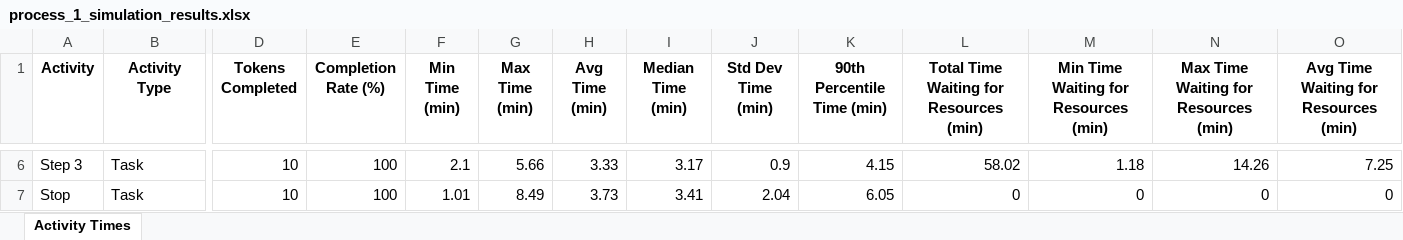
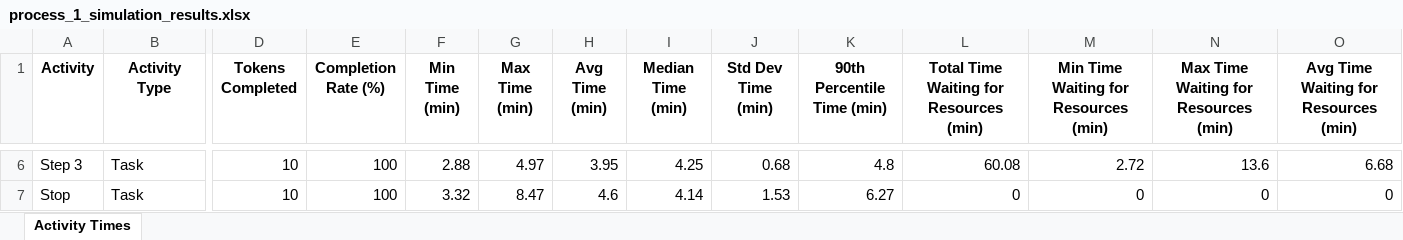
Before and after one commit to kcmclau21122/bizagi_simulations, an Excel workbook: Bizagi/process_1_simulation_results.xlsx, sheet Activity Times, drawn as a sheet; only a part is shown, gaps mark what is left out; values as stored, in another font and other column widths than the file's, no borders; the diff covers the shown part only; the diff names each change by its address in the sheet, - before the commit and + after, or states it on an @@ line.

Commit message:
Further changes to get calculation of times to align with Bizagi times

```diff
--- a/Bizagi/process_1_simulation_results.xlsx (sheet Activity Times)
+++ b/Bizagi/process_1_simulation_results.xlsx (sheet Activity Times)
-F6 (Min Time (min)): 2.1
+F6 (Min Time (min)): 2.88
-G6 (Max Time (min)): 5.66
+G6 (Max Time (min)): 4.97
-H6 (Avg Time (min)): 3.33
+H6 (Avg Time (min)): 3.95
-I6 (Median Time (min)): 3.17
+I6 (Median Time (min)): 4.25
-J6 (Std Dev Time (min)): 0.9
+J6 (Std Dev Time (min)): 0.68
-K6 (90th Percentile Time (min)): 4.15
+K6 (90th Percentile Time (min)): 4.8
-L6: 58.02
+L6: 60.08
-M6: 1.18
+M6: 2.72
-N6: 14.26
+N6: 13.6
-O6: 7.25
+O6: 6.68
-F7 (Min Time (min)): 1.01
+F7 (Min Time (min)): 3.32
-G7 (Max Time (min)): 8.49
+G7 (Max Time (min)): 8.47
-H7 (Avg Time (min)): 3.73
+H7 (Avg Time (min)): 4.6
-I7 (Median Time (min)): 3.41
+I7 (Median Time (min)): 4.14
-J7 (Std Dev Time (min)): 2.04
+J7 (Std Dev Time (min)): 1.53
-K7 (90th Percentile Time (min)): 6.05
+K7 (90th Percentile Time (min)): 6.27
```
Also changed, not shown: 31 edited cells elsewhere in this sheet, process_1_results.xlsx, 2 other files.
